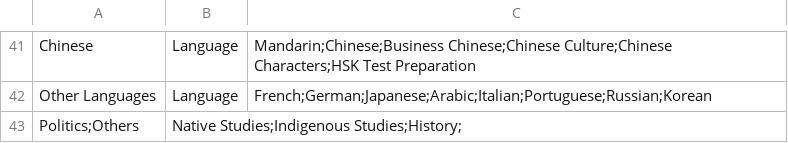
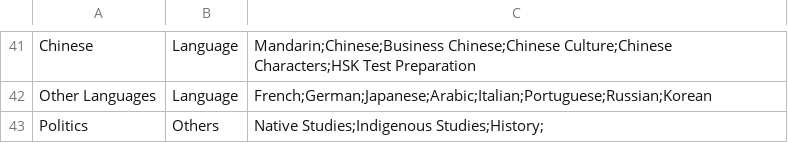
Before and after one commit to ngugimuchangi/CourseFinder, a CSV file: shared/course_subcategories.csv, drawn as a sheet; only a part is shown, gaps mark what is left out.

Commit message:
csv file format fix

```diff
--- a/shared/course_subcategories.csv
+++ b/shared/course_subcategories.csv
@@ -42,2 +42,2 @@ Chinese,Language,Mandarin;Chinese;Business Chinese;Chinese Culture;Chinese Chara
 Other Languages,Language,French;German;Japanese;Arabic;Italian;Portuguese;Russian;Korean
-Politics;Others,Native Studies;Indigenous Studies;History;
+Politics,Others,Native Studies;Indigenous Studies;History;
```
